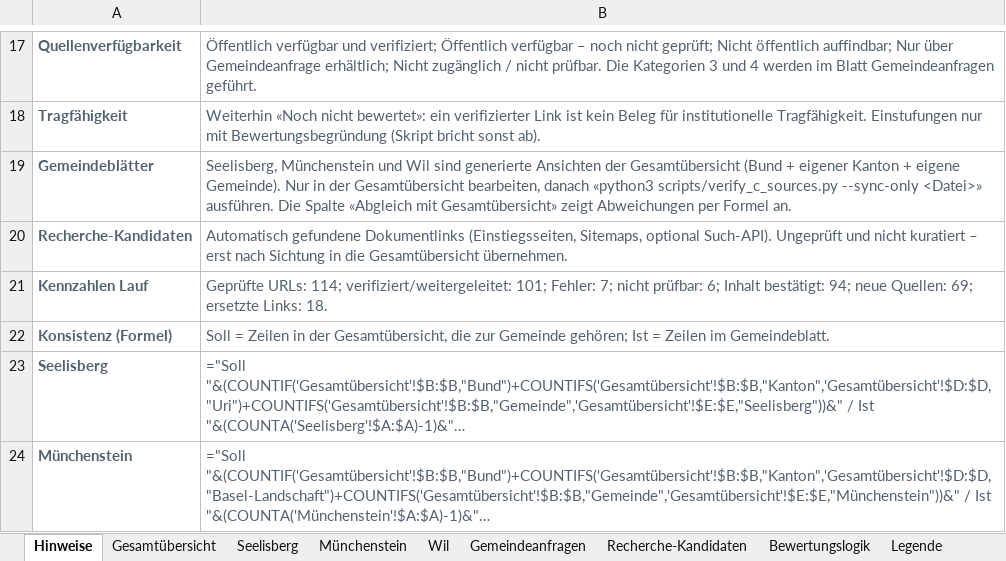
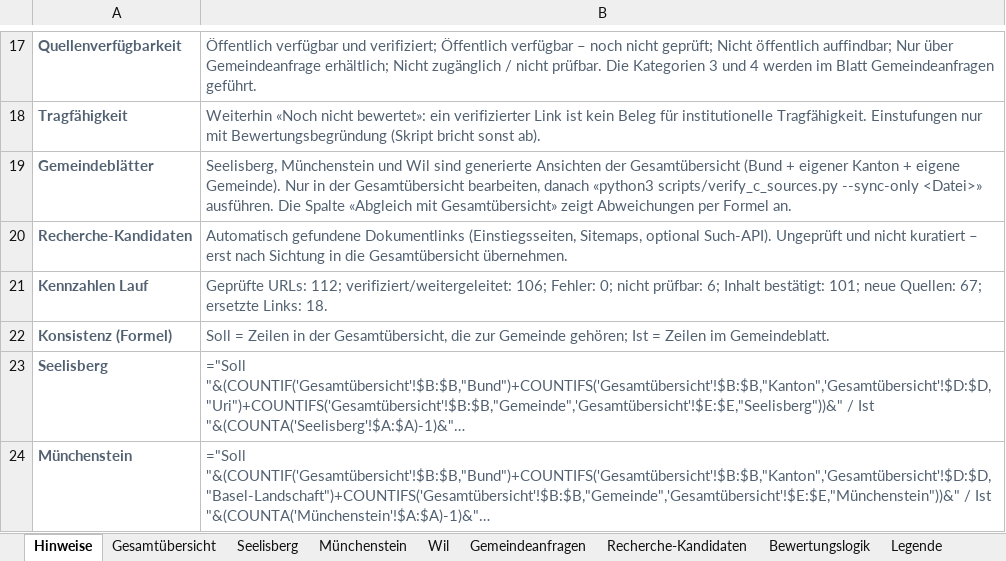
Before and after one commit to halterniklas/Geodaten-in-Gemeinden, an Excel workbook: C_Grundlagenkataster_verifiziert.xlsx, sheet Hinweise, drawn as a sheet; only a part is shown, gaps mark what is left out; long unchanged cells end in …; values as stored, in another font and other column widths than the file's, no borders; formulas without a stored value are shown as written; the diff names each change by its address in the sheet, - before the commit and + after, or states it on an @@ line.

```diff
--- a/C_Grundlagenkataster_verifiziert.xlsx (sheet Hinweise)
+++ b/C_Grundlagenkataster_verifiziert.xlsx (sheet Hinweise)
-B21: Geprüfte URLs: 114; verifiziert/weitergeleitet: 101; Fehler: 7; nicht prüfbar: 6; Inhalt bestätigt: 94; neue Quellen: 69; ersetzte Links:…
+B21: Geprüfte URLs: 112; verifiziert/weitergeleitet: 106; Fehler: 0; nicht prüfbar: 6; Inhalt bestätigt: 101; neue Quellen: 67; ersetzte Links:…
```
Also changed, not shown: sheet Recherche-Kandidaten, sheet Gesamtübersicht, sheet Wil, sheet Seelisberg, sheet Münchenstein, sheet Gemeindeanfragen, 5 other files.
